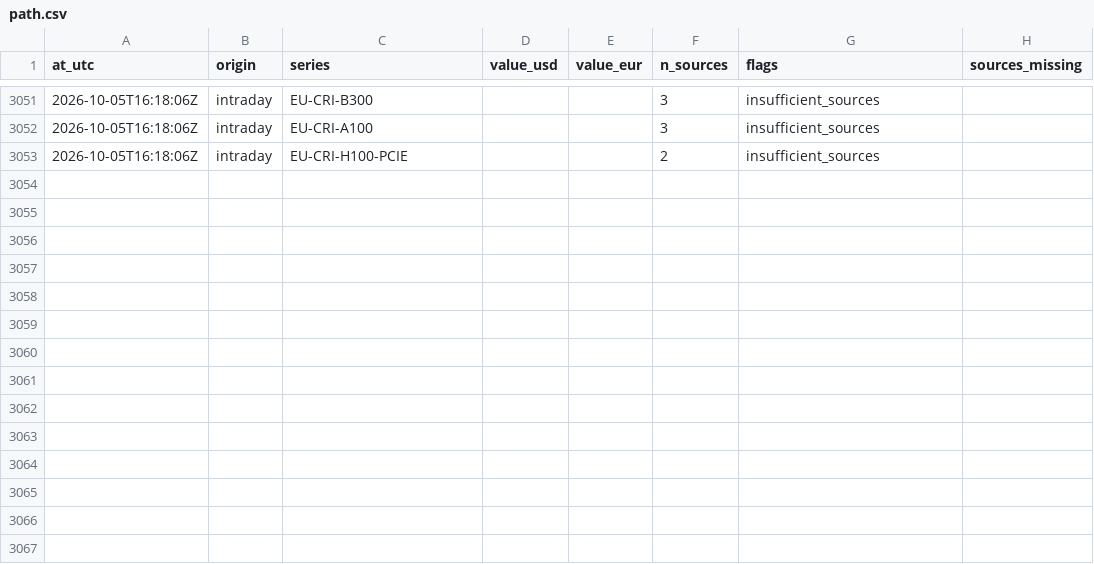
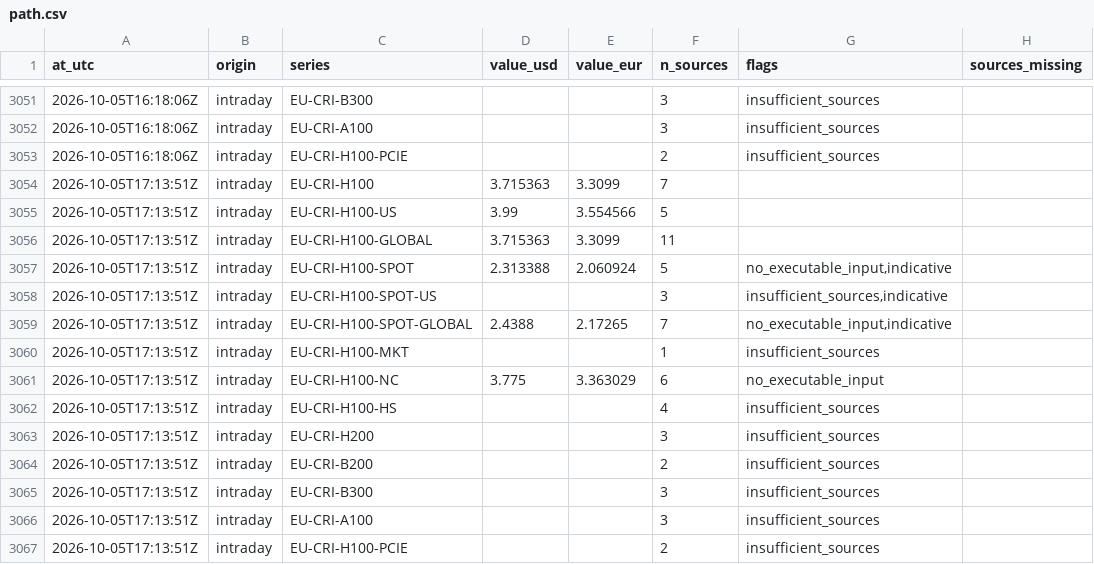
Before and after one commit to markrusch/Compute-Indices, a CSV file: site/data/intraday/path.csv, drawn as a sheet; only a part is shown, gaps mark what is left out.

```diff
--- a/site/data/intraday/path.csv
+++ b/site/data/intraday/path.csv
@@ -3053 +3053,15 @@ at_utc,origin,series,value_usd,value_eur,n_sources,flags,sources_missing
 2026-10-05T16:18:06Z,intraday,EU-CRI-H100-PCIE,,,2,insufficient_sources,
+2026-10-05T17:13:51Z,intraday,EU-CRI-H100,3.715363,3.3099,7,,
+2026-10-05T17:13:51Z,intraday,EU-CRI-H100-US,3.99,3.554566,5,,
+2026-10-05T17:13:51Z,intraday,EU-CRI-H100-GLOBAL,3.715363,3.3099,11,,
+2026-10-05T17:13:51Z,intraday,EU-CRI-H100-SPOT,2.313388,2.060924,5,"no_executable_input,indicative",
+2026-10-05T17:13:51Z,intraday,EU-CRI-H100-SPOT-US,,,3,"insufficient_sources,indicative",
+2026-10-05T17:13:51Z,intraday,EU-CRI-H100-SPOT-GLOBAL,2.4388,2.17265,7,"no_executable_input,indicative",
+2026-10-05T17:13:51Z,intraday,EU-CRI-H100-MKT,,,1,insufficient_sources,
+2026-10-05T17:13:51Z,intraday,EU-CRI-H100-NC,3.775,3.363029,6,no_executable_input,
+2026-10-05T17:13:51Z,intraday,EU-CRI-H100-HS,,,4,insufficient_sources,
+2026-10-05T17:13:51Z,intraday,EU-CRI-H200,,,3,insufficient_sources,
+2026-10-05T17:13:51Z,intraday,EU-CRI-B200,,,2,insufficient_sources,
+2026-10-05T17:13:51Z,intraday,EU-CRI-B300,,,3,insufficient_sources,
+2026-10-05T17:13:51Z,intraday,EU-CRI-A100,,,3,insufficient_sources,
+2026-10-05T17:13:51Z,intraday,EU-CRI-H100-PCIE,,,2,insufficient_sources,
```
Also changed, not shown: site/data/intraday/constituents.csv, 5 other files.
